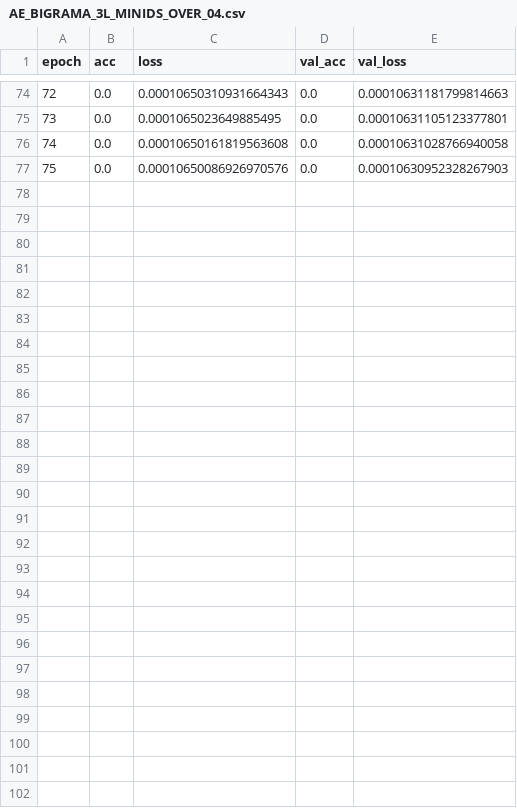
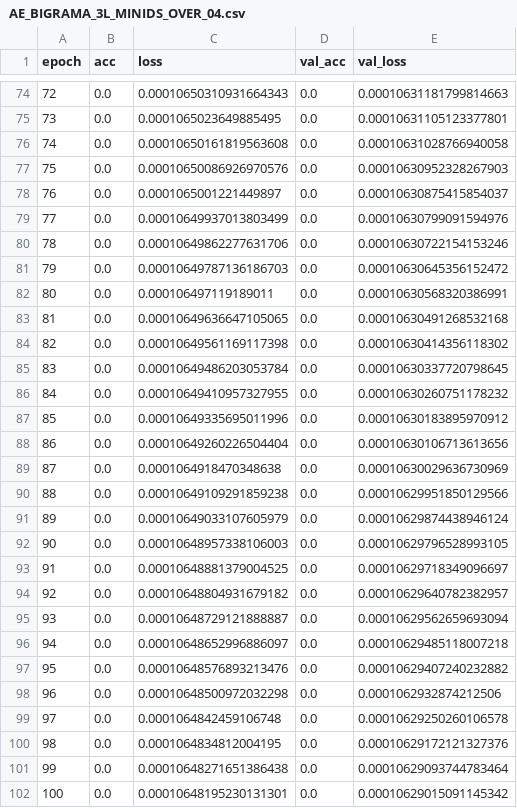
Before and after one commit to dhiegorp/deepnn, a CSV file: reports/3layers/bigram/AE_BIGRAMA_3L_MINIDS_OVER_04.csv, drawn as a sheet; only a part is shown, gaps mark what is left out.

```diff
--- a/reports/3layers/bigram/AE_BIGRAMA_3L_MINIDS_OVER_04.csv
+++ b/reports/3layers/bigram/AE_BIGRAMA_3L_MINIDS_OVER_04.csv
@@ -77 +77,26 @@ epoch,acc,loss,val_acc,val_loss
 75,0.0,0.00010650086926970576,0.0,0.00010630952328267903
+76,0.0,0.0001065001221449897,0.0,0.00010630875415854037
+77,0.0,0.00010649937013803499,0.0,0.00010630799091594976
+78,0.0,0.00010649862277631706,0.0,0.00010630722154153246
+79,0.0,0.00010649787136186703,0.0,0.00010630645356152472
+80,0.0,0.000106497119189011,0.0,0.00010630568320386991
+81,0.0,0.00010649636647105065,0.0,0.00010630491268532168
+82,0.0,0.00010649561169117398,0.0,0.00010630414356118302
+83,0.0,0.00010649486203053784,0.0,0.00010630337720798645
+84,0.0,0.00010649410957327955,0.0,0.00010630260751178232
+85,0.0,0.00010649335695011996,0.0,0.00010630183895970912
+86,0.0,0.00010649260226504404,0.0,0.00010630106713613656
+87,0.0,0.0001064918470348638,0.0,0.00010630029636730969
+88,0.0,0.00010649109291859238,0.0,0.00010629951850129566
+89,0.0,0.00010649033107605979,0.0,0.00010629874438946124
+90,0.0,0.00010648957338106003,0.0,0.00010629796528993105
+91,0.0,0.00010648881379004525,0.0,0.00010629718349096697
+92,0.0,0.00010648804931679182,0.0,0.00010629640782382957
+93,0.0,0.00010648729121888887,0.0,0.00010629562659693094
+94,0.0,0.00010648652996886097,0.0,0.00010629485118007218
+95,0.0,0.00010648576893213476,0.0,0.00010629407240232882
+96,0.0,0.00010648500972032298,0.0,0.0001062932874212506
+97,0.0,0.0001064842459106748,0.0,0.00010629250260106578
+98,0.0,0.0001064834812004195,0.0,0.00010629172121327376
+99,0.0,0.00010648271651386438,0.0,0.00010629093744783464
+100,0.0,0.00010648195230131301,0.0,0.00010629015091145342
```
Also changed, not shown: reports/3layers/bigram/AE_BIGRAMA_3L_FULLDS_OVER_05_mlp.csv, reports/3layers/bigram/AE_BIGRAMA_3L_MINIDS_OVER_03.csv, 56 other files.
